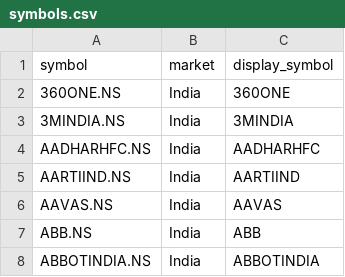
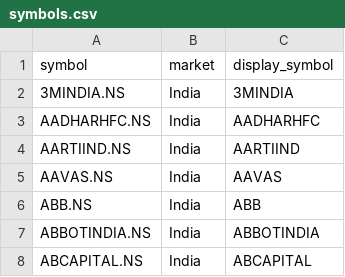
Before and after one commit to vineethreddy45/trading-signal-dashboard, a CSV file: data/symbols.csv, drawn as a sheet; only a part is shown; the shorter side is filled out with more unchanged rows.

Commit message:
updated symbols

```diff
--- a/data/symbols.csv
+++ b/data/symbols.csv
@@ -1,3 +1,2 @@
 symbol,market,display_symbol
-360ONE.NS,India,360ONE
 3MINDIA.NS,India,3MINDIA
```
